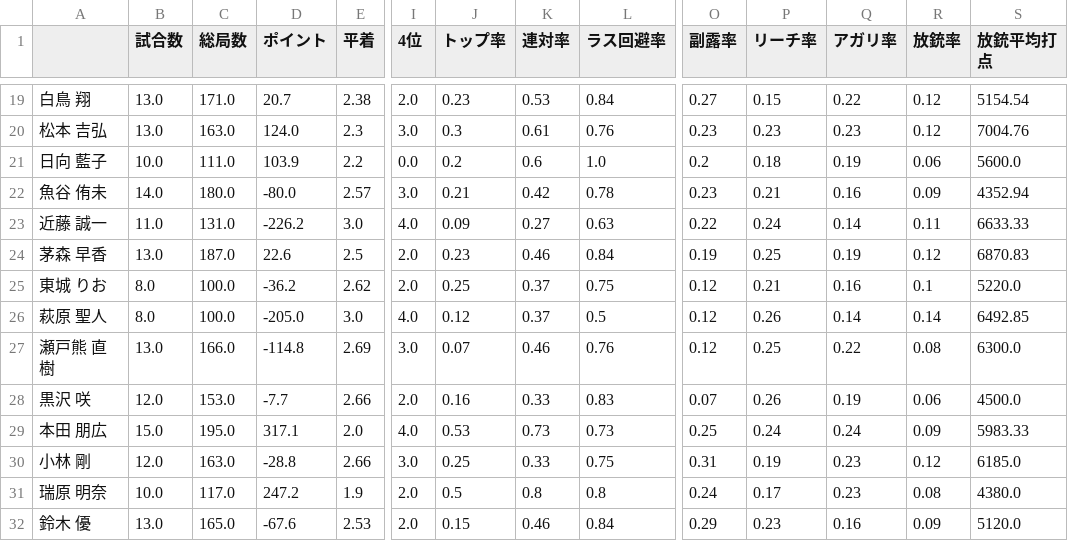
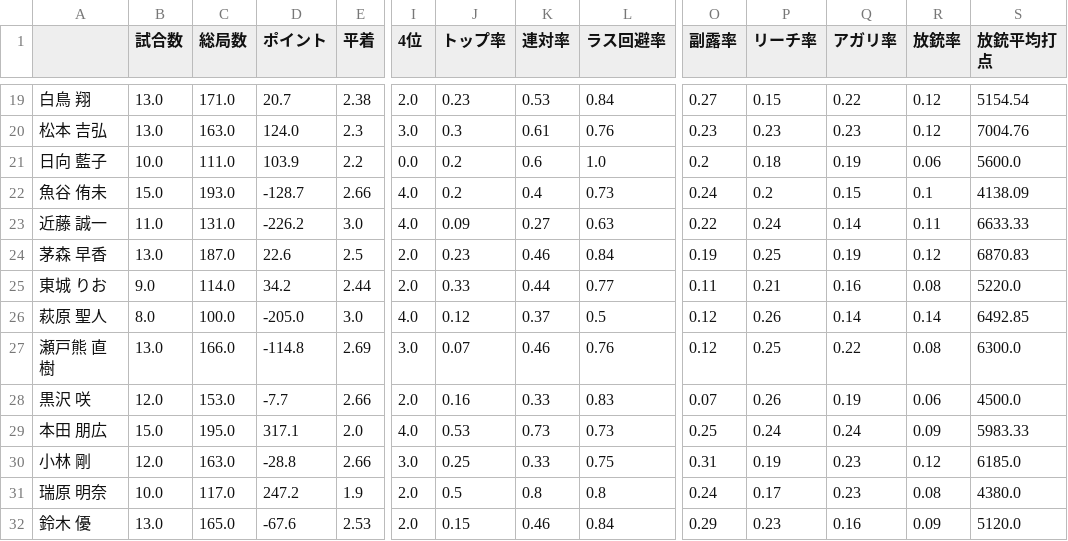
Before and after one commit to takishun/m_league_analysis, a CSV file: data/MLeague_stats.csv, drawn as a sheet; only a part is shown, gaps mark what is left out; the diff covers the shown part only; the diff names each change by its address in the sheet, - before the commit and + after, or states it on an @@ line.

```diff
--- a/data/MLeague_stats.csv
+++ b/data/MLeague_stats.csv
-B22 (試合数): 14.0
+B22 (試合数): 15.0
-C22 (総局数): 180.0
+C22 (総局数): 193.0
-D22 (ポイント): -80.0
+D22 (ポイント): -128.7
-E22 (平着): 2.57
+E22 (平着): 2.66
-I22 (4位): 3.0
+I22 (4位): 4.0
-J22 (トップ率): 0.21
+J22 (トップ率): 0.2
-K22 (連対率): 0.42
+K22 (連対率): 0.4
-L22 (ラス回避率): 0.78
+L22 (ラス回避率): 0.73
-O22 (副露率): 0.23
+O22 (副露率): 0.24
-P22 (リーチ率): 0.21
+P22 (リーチ率): 0.2
-Q22 (アガリ率): 0.16
+Q22 (アガリ率): 0.15
-R22 (放銃率): 0.09
+R22 (放銃率): 0.1
-S22 (放銃平均打点): 4352.94
+S22 (放銃平均打点): 4138.09
-B25 (試合数): 8.0
+B25 (試合数): 9.0
-C25 (総局数): 100.0
+C25 (総局数): 114.0
-D25 (ポイント): -36.2
+D25 (ポイント): 34.2
-E25 (平着): 2.62
+E25 (平着): 2.44
-J25 (トップ率): 0.25
+J25 (トップ率): 0.33
-K25 (連対率): 0.37
+K25 (連対率): 0.44
-L25 (ラス回避率): 0.75
+L25 (ラス回避率): 0.77
-O25 (副露率): 0.12
+O25 (副露率): 0.11
-R25 (放銃率): 0.1
+R25 (放銃率): 0.08
```
Also changed, not shown: 76 edited cells elsewhere in this file.
